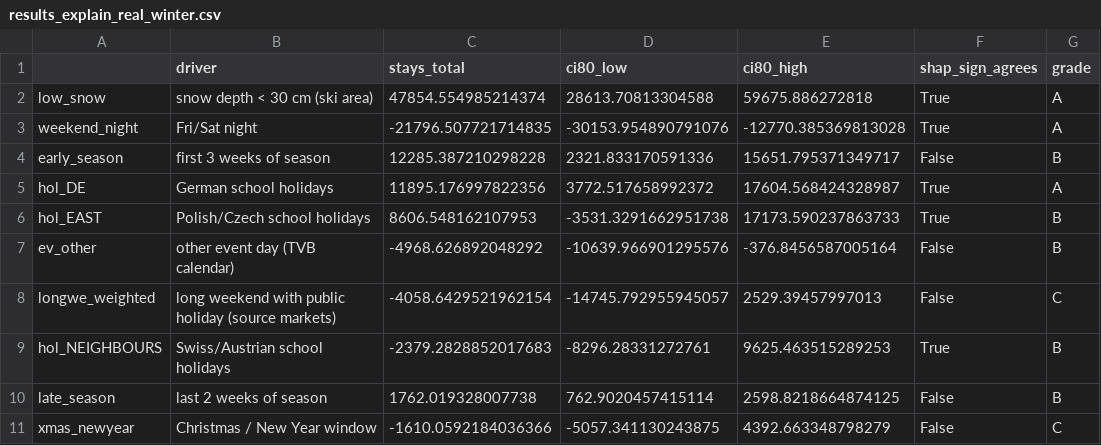
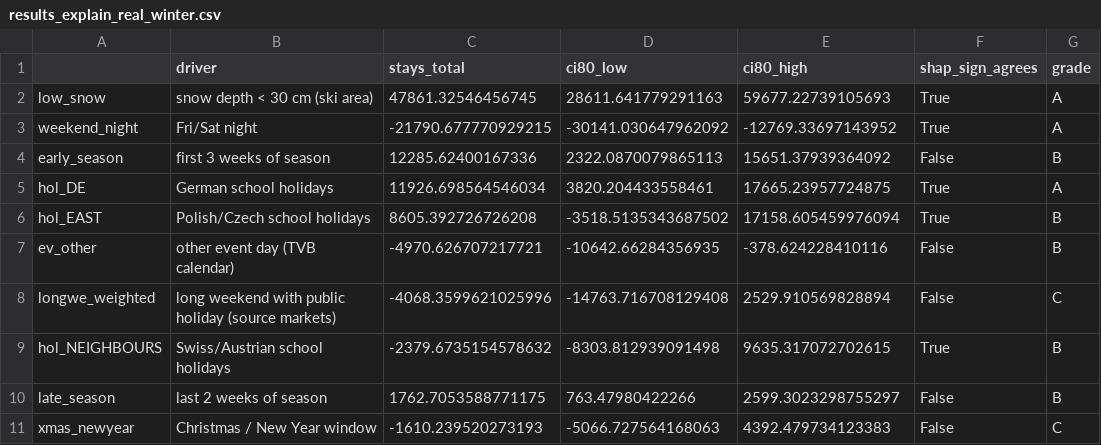
Before and after one commit to NicoPlattner/tourism-technology-2026, a CSV file: models/results_explain_real_winter.csv, drawn as a sheet; only a part is shown; the diff covers the shown part only.

```diff
--- a/models/results_explain_real_winter.csv
+++ b/models/results_explain_real_winter.csv
@@ -1,11 +1,11 @@
 ,driver,stays_total,ci80_low,ci80_high,shap_sign_agrees,grade
-low_snow,snow depth < 30 cm (ski area),47854.554985214374,28613.70813304588,59675.886272818,True,A
-weekend_night,Fri/Sat night,-21796.507721714835,-30153.954890791076,-12770.385369813028,True,A
-early_season,first 3 weeks of season,12285.387210298228,2321.833170591336,15651.795371349717,False,B
-hol_DE,German school holidays,11895.176997822356,3772.517658992372,17604.568424328987,True,A
-hol_EAST,Polish/Czech school holidays,8606.548162107953,-3531.3291662951738,17173.590237863733,True,B
-ev_other,other event day (TVB calendar),-4968.626892048292,-10639.966901295576,-376.8456587005164,False,B
-longwe_weighted,long weekend with public holiday (source markets),-4058.6429521962154,-14745.792955945057,2529.39457997013,False,C
-hol_NEIGHBOURS,Swiss/Austrian school holidays,-2379.2828852017683,-8296.28331272761,9625.463515289253,True,B
-late_season,last 2 weeks of season,1762.019328007738,762.9020457415114,2598.8218664874125,False,B
-xmas_newyear,Christmas / New Year window,-1610.0592184036366,-5057.341130243875,4392.663348798279,False,C
+low_snow,snow depth < 30 cm (ski area),47861.32546456745,28611.641779291163,59677.22739105693,True,A
+weekend_night,Fri/Sat night,-21790.677770929215,-30141.030647962092,-12769.33697143952,True,A
+early_season,first 3 weeks of season,12285.62400167336,2322.0870079865113,15651.37939364092,False,B
+hol_DE,German school holidays,11926.698564546034,3820.204433558461,17665.23957724875,True,A
+hol_EAST,Polish/Czech school holidays,8605.392726726208,-3518.5135343687502,17158.605459976094,True,B
+ev_other,other event day (TVB calendar),-4970.626707217721,-10642.66284356935,-378.624228410116,False,B
+longwe_weighted,long weekend with public holiday (source markets),-4068.3599621025996,-14763.716708129408,2529.910569828894,False,C
+hol_NEIGHBOURS,Swiss/Austrian school holidays,-2379.6735154578632,-8303.812939091498,9635.317072702615,True,B
+late_season,last 2 weeks of season,1762.7053588771175,763.47980422266,2599.3023298755297,False,B
+xmas_newyear,Christmas / New Year window,-1610.239520273193,-5066.727564168063,4392.479734123383,False,C
```
Also changed, not shown: 1 added row, 1 removed row and 28 edited cells elsewhere in this file, models/results_explain_real_summer.csv, models/results_real_backtest.csv, 12 other files.
